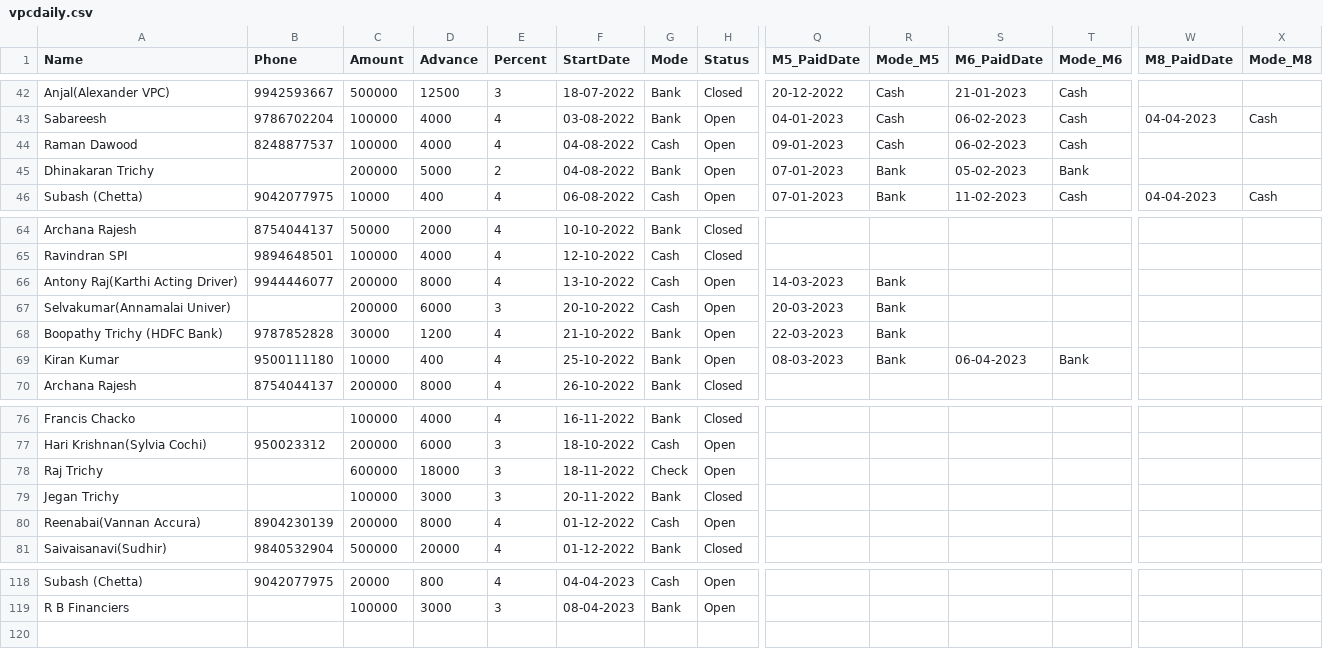
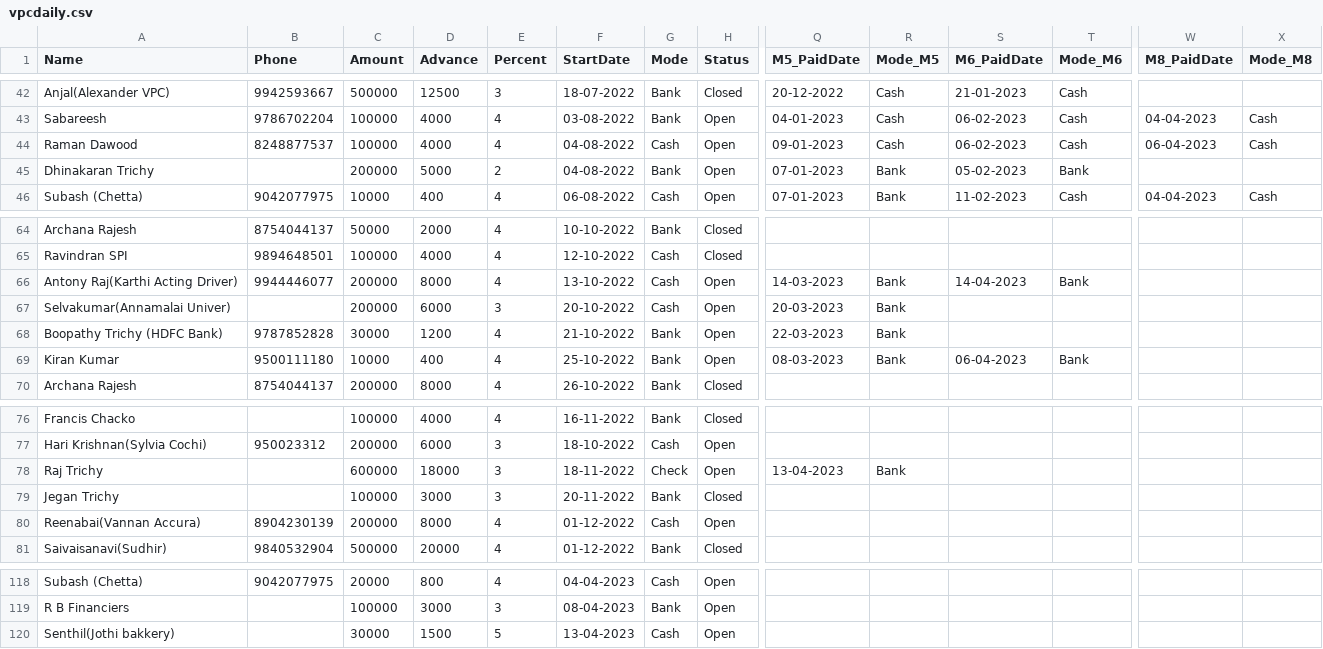
Before and after one commit to vpcfinanciers/vpc, a CSV file: vpcdaily.csv, drawn as a sheet; only a part is shown, gaps mark what is left out; rows hold the shown columns only; the diff names each change by its address in the sheet, - before the commit and + after, or states it on an @@ line.

Commit message:
Update vpcdaily.csv

```diff
--- a/vpcdaily.csv
+++ b/vpcdaily.csv
-W44 (M8_PaidDate): (empty)
+W44 (M8_PaidDate): 06-04-2023
-X44 (Mode_M8): (empty)
+X44 (Mode_M8): Cash
-S66 (M6_PaidDate): (empty)
+S66 (M6_PaidDate): 14-04-2023
-T66 (Mode_M6): (empty)
+T66 (Mode_M6): Bank
-Q78 (M5_PaidDate): (empty)
+Q78 (M5_PaidDate): 13-04-2023
-R78 (Mode_M5): (empty)
+R78 (Mode_M5): Bank
+row 120: Senthil(Jothi bakkery) |  | 30000 | 1500 | 5 | 13-04-2023 | Cash | Open
```
